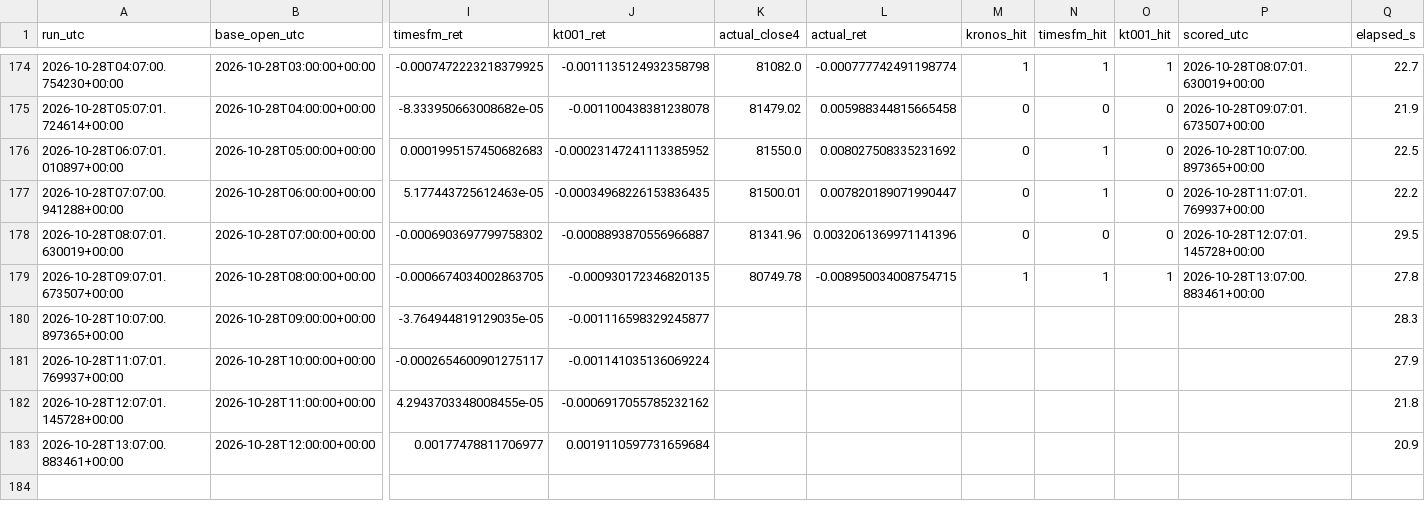
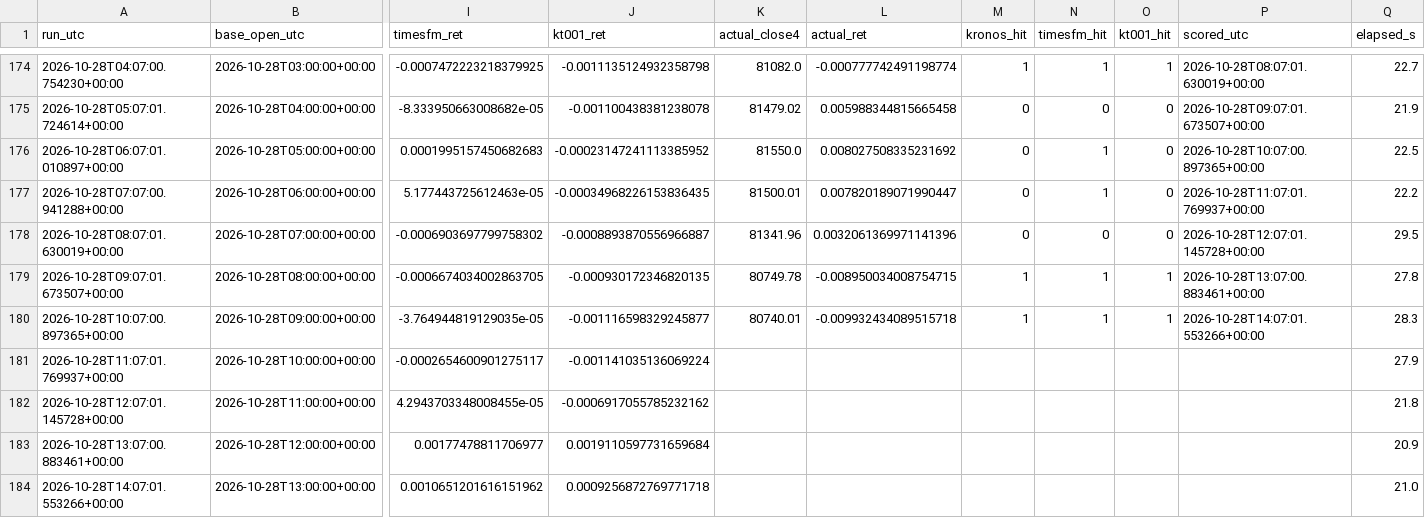
Before and after one commit to Kronnos2006/xauusd-ema-atr-bot, a CSV file: data/kt002/predicciones.csv, drawn as a sheet; only a part is shown, gaps mark what is left out; rows hold the shown columns only; the diff names each change by its address in the sheet, - before the commit and + after, or states it on an @@ line.

```diff
--- a/data/kt002/predicciones.csv
+++ b/data/kt002/predicciones.csv
-K180 (actual_close4): (empty)
+K180 (actual_close4): 80740.01
-L180 (actual_ret): (empty)
+L180 (actual_ret): -0.009932434089515718
-M180 (kronos_hit): (empty)
+M180 (kronos_hit): 1
-N180 (timesfm_hit): (empty)
+N180 (timesfm_hit): 1
-O180 (kt001_hit): (empty)
+O180 (kt001_hit): 1
-P180 (scored_utc): (empty)
+P180 (scored_utc): 2026-10-28T14:07:01.553266+00:00
+row 184: 2026-10-28T14:07:01.553266+00:00 | 2026-10-28T13:00:00+00:00 | 0.0010651201616151962 | 0.0009256872769771718 |  |  |  |  |  |  | 21.0
```
Also changed, not shown: 2 other files.
